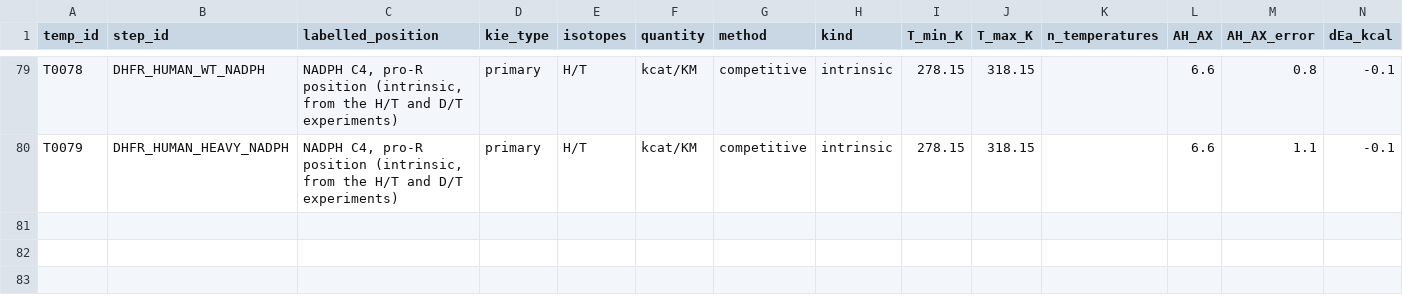
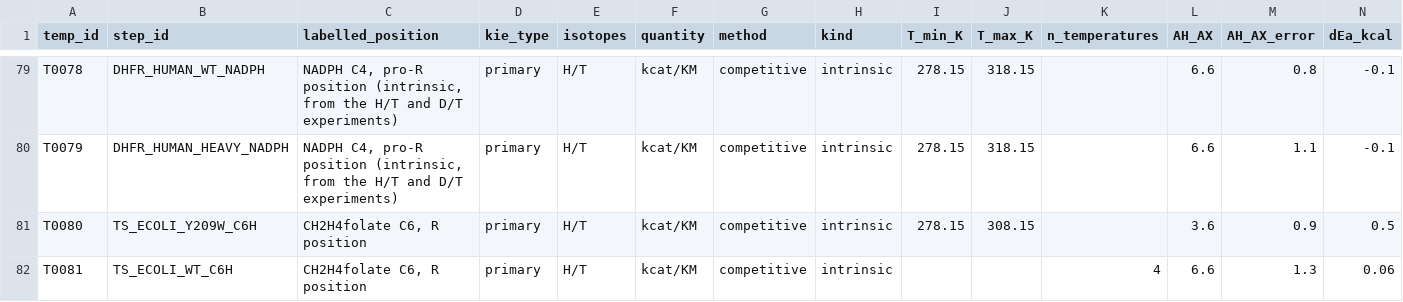
Before and after one commit to sectio-aurea-q/meg-nen, a CSV file: data/temperature.csv, drawn as a sheet; only a part is shown, gaps mark what is left out; rows hold the shown columns only; the diff names each change by its address in the sheet, - before the commit and + after, or states it on an @@ line.

Commit message:
S039–S040 read twice: 2 isotope effects, 2 temperature series, 1 enzyme variant

```diff
--- a/data/temperature.csv
+++ b/data/temperature.csv
+row 81: T0080 | TS_ECOLI_Y209W_C6H | CH2H4folate C6, R position | primary | H/T | kcat/KM | competitive | intrinsic | 278.15 | 308.15 |  | 3.6 | 0.9 | 0.5
+row 82: T0081 | TS_ECOLI_WT_C6H | CH2H4folate C6, R position | primary | H/T | kcat/KM | competitive | intrinsic |  |  | 4 | 6.6 | 1.3 | 0.06
```
Also changed, not shown: data/enzymes.csv, data/measurements.csv, 9 other files.
